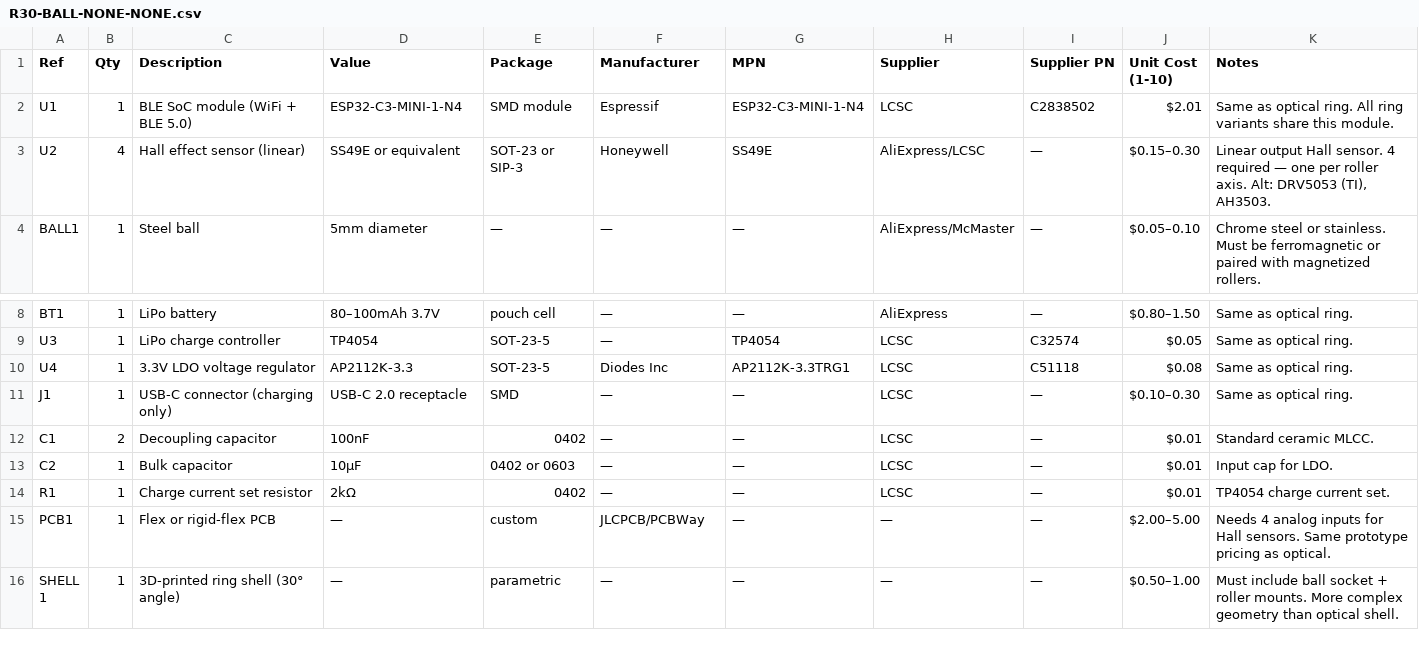
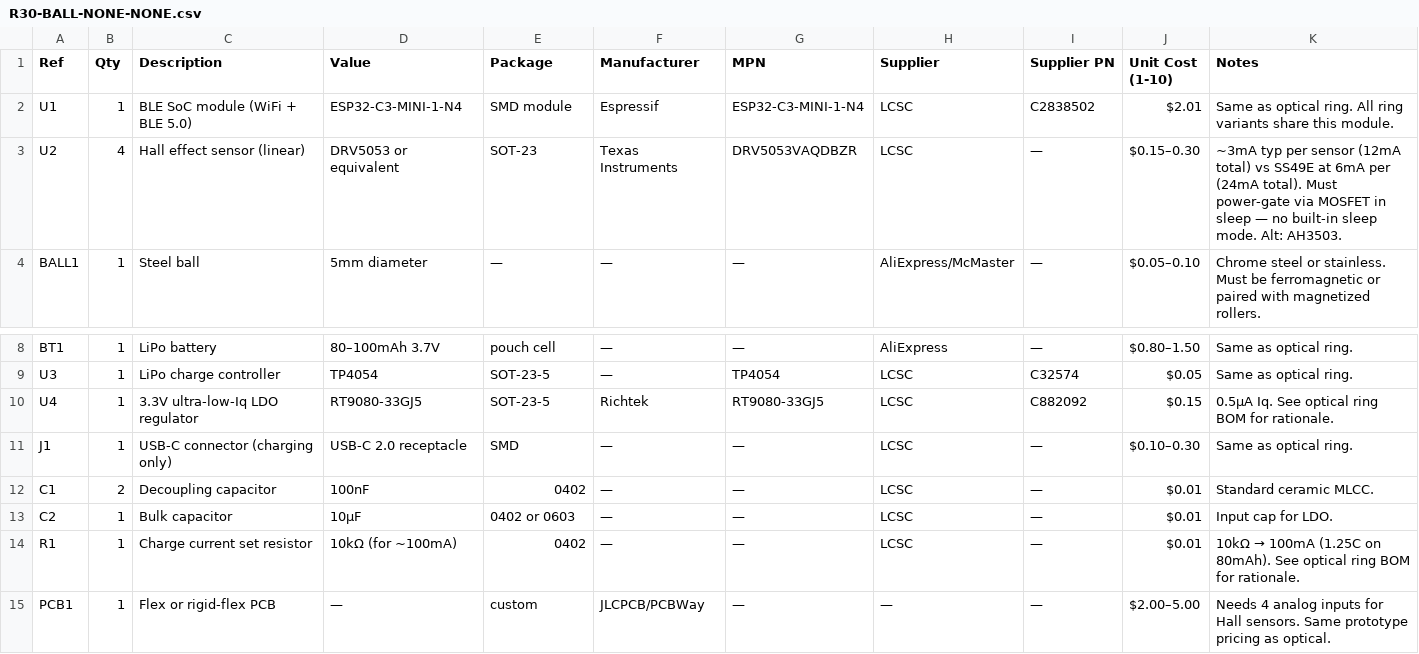
Before and after one commit to fluffyrabbot/powerfinger, a CSV file: hardware/bom/R30-BALL-NONE-NONE.csv, drawn as a sheet; only a part is shown, gaps mark what is left out; the shorter side is filled out with more unchanged rows.

```diff
--- a/hardware/bom/R30-BALL-NONE-NONE.csv
+++ b/hardware/bom/R30-BALL-NONE-NONE.csv
@@ -2,3 +2,3 @@ Ref,Qty,Description,Value,Package,Manufacturer,MPN,Supplier,Supplier PN,Unit Cos
 U1,1,BLE SoC module (WiFi + BLE 5.0),ESP32-C3-MINI-1-N4,SMD module,Espressif,ESP32-C3-MINI-1-N4,LCSC,C2838502,$2.01,"Same as optical ring. All ring variants share this module."
-U2,4,Hall effect sensor (linear),SS49E or equivalent,SOT-23 or SIP-3,Honeywell,SS49E,AliExpress/LCSC,—,$0.15–0.30,"Linear output Hall sensor. 4 required — one per roller axis. Alt: DRV5053 (TI), AH3503."
+U2,4,Hall effect sensor (linear),DRV5053 or equivalent,SOT-23,Texas Instruments,DRV5053VAQDBZR,LCSC,—,$0.15–0.30,"~3mA typ per sensor (12mA total) vs SS49E at 6mA per (24mA total). Must power-gate via MOSFET in sleep — no built-in sleep mode. Alt: AH3503."
 BALL1,1,Steel ball,5mm diameter,—,—,—,AliExpress/McMaster,—,$0.05–0.10,"Chrome steel or stainless. Must be ferromagnetic or paired with magnetized rollers."
@@ -9,3 +9,3 @@ BT1,1,LiPo battery,80–100mAh 3.7V,pouch cell,—,—,AliExpress,—,$0.80–1.
 U3,1,LiPo charge controller,TP4054,SOT-23-5,—,TP4054,LCSC,C32574,$0.05,"Same as optical ring."
-U4,1,3.3V LDO voltage regulator,AP2112K-3.3,SOT-23-5,Diodes Inc,AP2112K-3.3TRG1,LCSC,C51118,$0.08,"Same as optical ring."
+U4,1,3.3V ultra-low-Iq LDO regulator,RT9080-33GJ5,SOT-23-5,Richtek,RT9080-33GJ5,LCSC,C882092,$0.15,"0.5µA Iq. See optical ring BOM for rationale."
 J1,1,USB-C connector (charging only),USB-C 2.0 receptacle,SMD,—,—,LCSC,—,$0.10–0.30,"Same as optical ring."
@@ -13,3 +13,3 @@ C1,2,Decoupling capacitor,100nF,0402,—,—,LCSC,—,$0.01,"Standard ceramic ML
 C2,1,Bulk capacitor,10µF,0402 or 0603,—,—,LCSC,—,$0.01,"Input cap for LDO."
-R1,1,Charge current set resistor,2kΩ,0402,—,—,LCSC,—,$0.01,"TP4054 charge current set."
+R1,1,Charge current set resistor,10kΩ (for ~100mA),0402,—,—,LCSC,—,$0.01,"10kΩ → 100mA (1.25C on 80mAh). See optical ring BOM for rationale."
 PCB1,1,Flex or rigid-flex PCB,—,custom,JLCPCB/PCBWay,—,—,—,$2.00–5.00,"Needs 4 analog inputs for Hall sensors. Same prototype pricing as optical."
```
Also changed, not shown: hardware/bom/R30-OLED-NONE-NONE.csv, hardware/bom/WSTD-BALL-NONE-NONE.csv, 9 other files.
